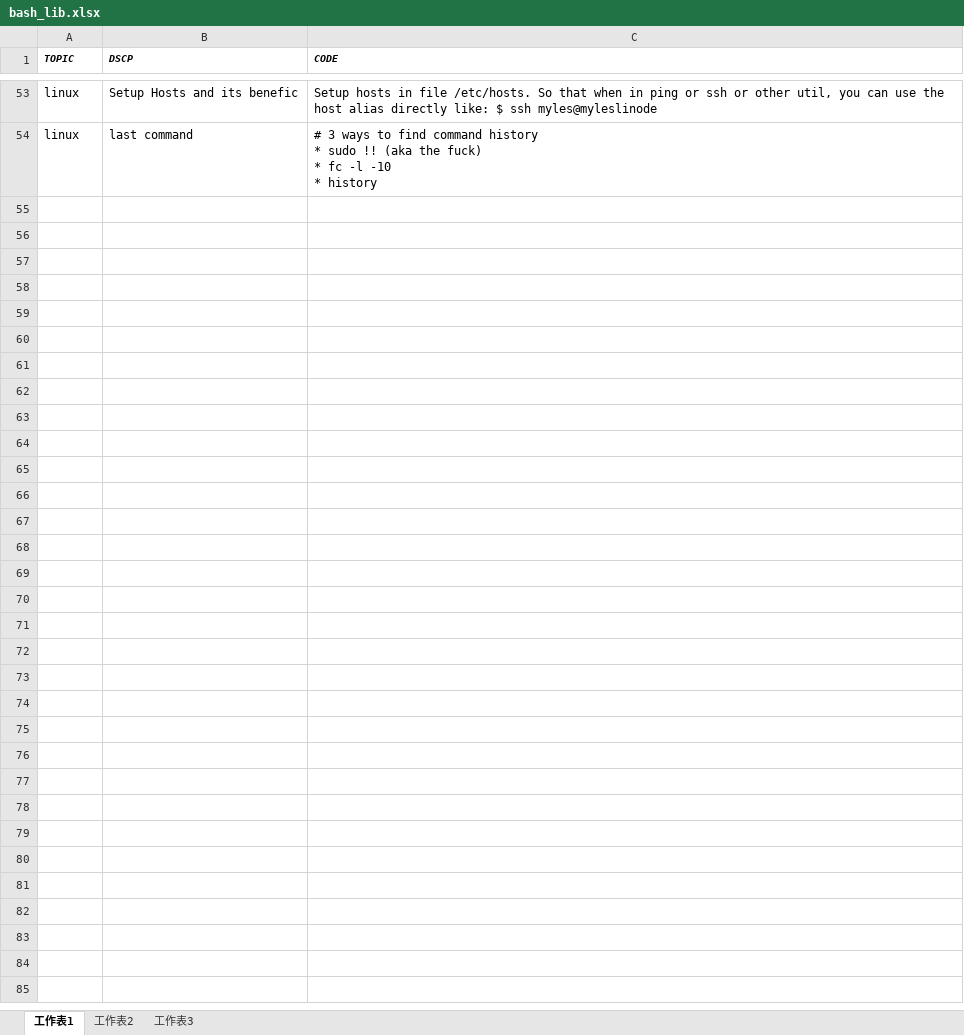
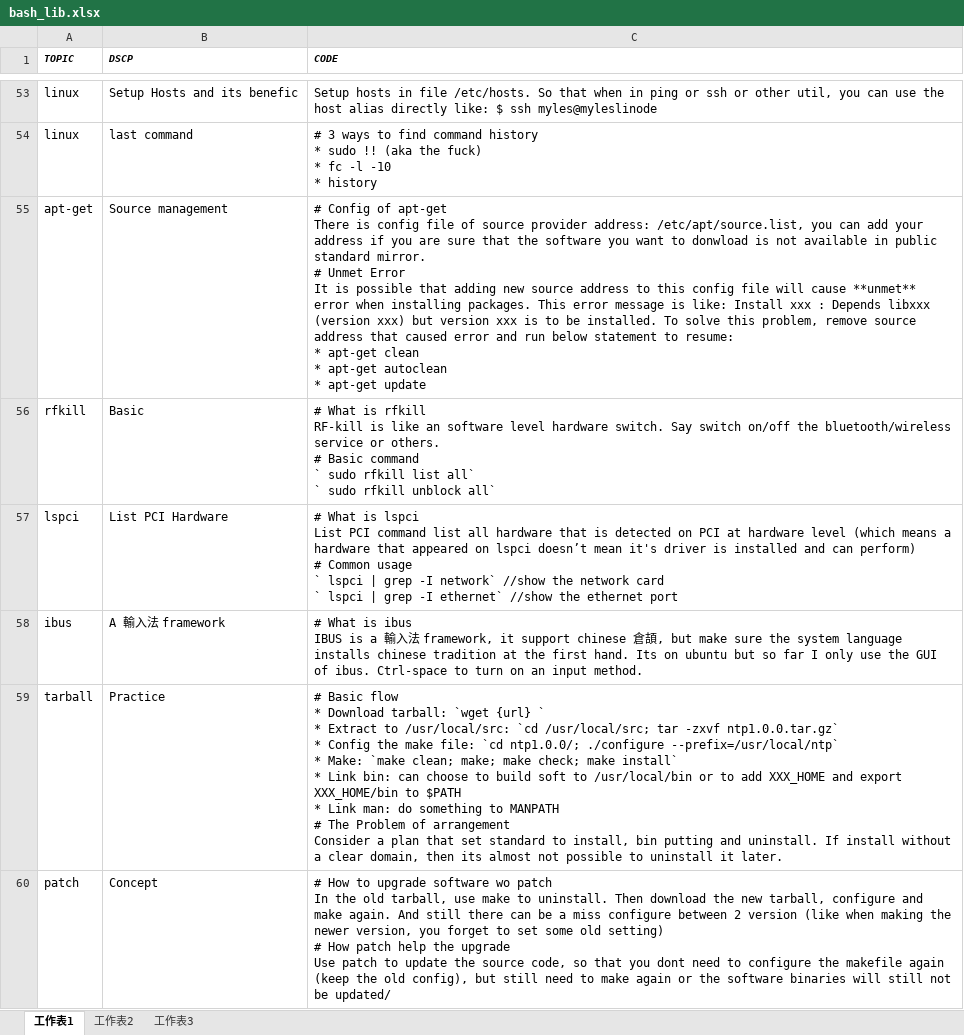
Before and after one commit to mylesieong/code_library, an Excel workbook: bash_lib.xlsx, sheet 工作表1, drawn as a sheet; only a part is shown, gaps mark what is left out; values as stored, in another font and other column widths than the file's, no borders; ↵ is a line break in a cell; the diff names each change by its address in the sheet, - before the commit and + after, or states it on an @@ line.

Commit message:
Add python and linux entries

```diff
--- a/bash_lib.xlsx (sheet 工作表1)
+++ b/bash_lib.xlsx (sheet 工作表1)
+row 55: apt-get | Source management | # Config of apt-get ↵ There is config file of source provider address: /etc/apt/source.list, you can add your address if you are sure that the software you want to donwload is not available in public standard mirror. ↵ # Unmet Error ↵ It is possible that adding new source address to this config file will cause **unmet** error when installing packages. This error message is like: Install xxx : Depends libxxx (version xxx) but version xxx is to be installed. To solve this problem, remove source address that caused error and run below statement to resume: ↵ * apt-get clean ↵ * apt-get autoclean ↵ * apt-get update
+row 56: rfkill | Basic | # What is rfkill ↵ RF-kill is like an software level hardware switch. Say switch on/off the bluetooth/wireless service or others. ↵ # Basic command ↵ ` sudo rfkill list all` ↵ ` sudo rfkill unblock all`
+row 57: lspci | List PCI Hardware | # What is lspci ↵ List PCI command list all hardware that is detected on PCI at hardware level (which means a hardware that appeared on lspci doesn’t mean it's driver is installed and can perform) ↵ # Common usage ↵ ` lspci | grep -I network` //show the network card ↵ ` lspci | grep -I ethernet` //show the ethernet port
+row 58: ibus | A 輸入法 framework | # What is ibus ↵ IBUS is a 輸入法 framework, it support chinese 倉頡, but make sure the system language installs chinese tradition at the first hand. Its on ubuntu but so far I only use the GUI of ibus. Ctrl-space to turn on an input method.
+row 59: tarball | Practice | # Basic flow ↵ * Download tarball: `wget {url} ` ↵ * Extract to /usr/local/src: `cd /usr/local/src; tar -zxvf ntp1.0.0.tar.gz` ↵ * Config the make file: `cd ntp1.0.0/; ./configure --prefix=/usr/local/ntp` ↵ * Make: `make clean; make; make check; make install` ↵ * Link bin: can choose to build soft to /usr/local/bin or to add XXX_HOME and export XXX_HOME/bin to $PATH ↵ * Link man: do something to MANPATH ↵ # The Problem of arrangement ↵ Consider a plan that set standard to install, bin putting and uninstall. If install without a clear domain, then its almost not possible to uninstall it later.
+row 60: patch | Concept | # How to upgrade software wo patch ↵ In the old tarball, use make to uninstall. Then download the new tarball, configure and make again. And still there can be a miss configure between 2 version (like when making the newer version, you forget to set some old setting) ↵ # How patch help the upgrade ↵ Use patch to update the source code, so that you dont need to configure the makefile again (keep the old config), but still need to make again or the software binaries will still not be updated/
```
Also changed, not shown: index.xlsx, python.xlsx.
